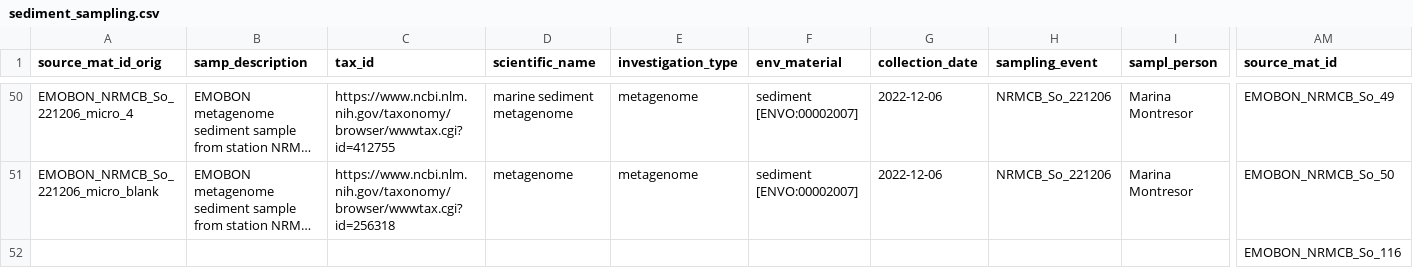
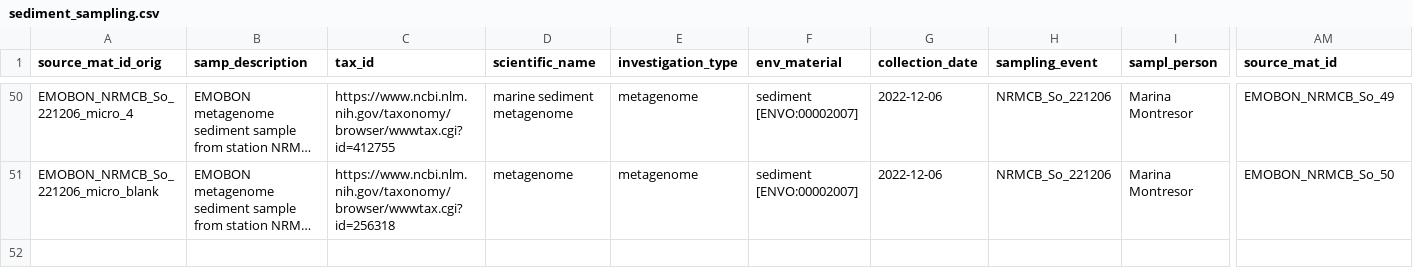
Before and after one commit to emo-bon/observatory-nrmcb-crate, a CSV file: logsheets/transformed/sediment_sampling.csv, drawn as a sheet; only a part is shown, gaps mark what is left out; long unchanged cells end in …; rows hold the shown columns only; the diff names each change by its address in the sheet, - before the commit and + after, or states it on an @@ line.

```diff
--- a/logsheets/transformed/sediment_sampling.csv
+++ b/logsheets/transformed/sediment_sampling.csv
-row 52:  |  |  |  |  |  |  |  |  | EMOBON_NRMCB_So_116
```
Also changed, not shown: logsheets/filtered/sediment_measured.csv, logsheets/filtered/sediment_sampling.csv, 6 other files.
